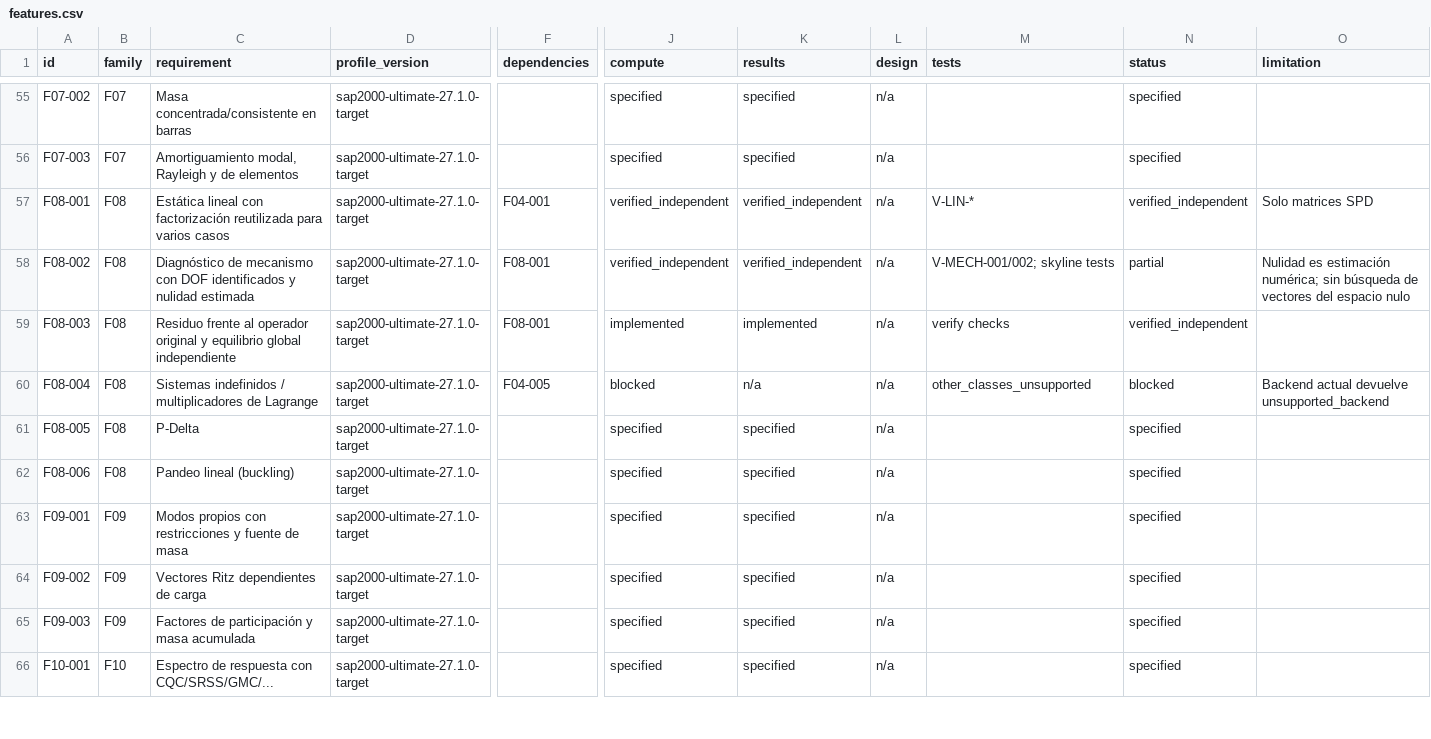
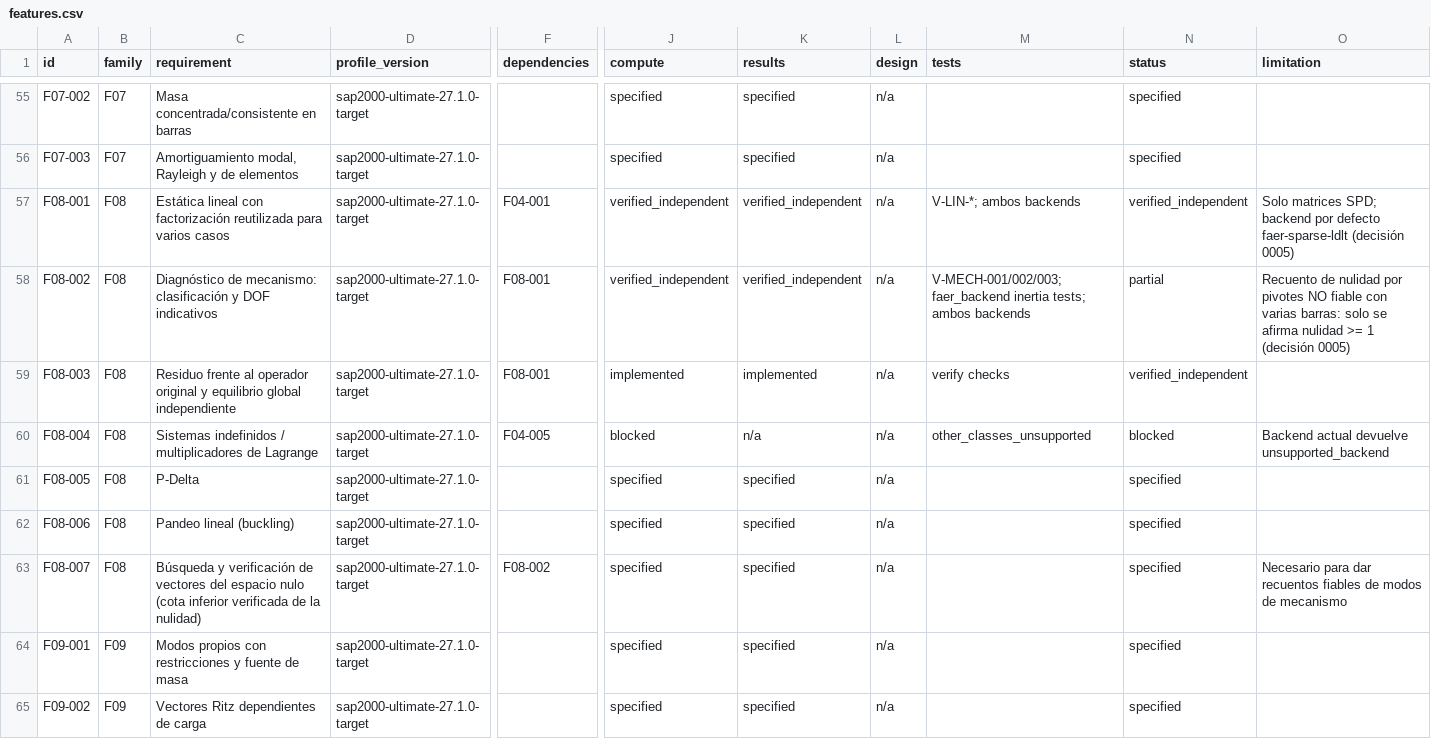
Before and after one commit to marcel1983/struktal, a CSV file: spec/features.csv, drawn as a sheet; only a part is shown, gaps mark what is left out; the shorter side is filled out with more unchanged rows; rows hold the shown columns only; the diff names each change by its address in the sheet, - before the commit and + after, or states it on an @@ line.

```diff
--- a/spec/features.csv
+++ b/spec/features.csv
-M57 (tests): V-LIN-*
+M57 (tests): V-LIN-*; ambos backends
-O57 (limitation): Solo matrices SPD
+O57 (limitation): Solo matrices SPD; backend por defecto faer-sparse-ldlt (decisión 0005)
-C58 (requirement): Diagnóstico de mecanismo con DOF identificados y nulidad estimada
+C58 (requirement): Diagnóstico de mecanismo: clasificación y DOF indicativos
-M58 (tests): V-MECH-001/002; skyline tests
+M58 (tests): V-MECH-001/002/003; faer_backend inertia tests; ambos backends
-O58 (limitation): Nulidad es estimación numérica; sin búsqueda de vectores del espacio nulo
+O58 (limitation): Recuento de nulidad por pivotes NO fiable con varias barras: solo se afirma nulidad >= 1 (decisión 0005)
+row 63: F08-007 | F08 | Búsqueda y verificación de vectores del espacio nulo (cota inferior verificada de la nulidad) | sap2000-ultimate-27.1.0-target | F08-002 | specified | specified | n/a |  | specified | Necesario para dar recuentos fiables de modos de mecanismo
```
Also changed, not shown: 21 other files.
